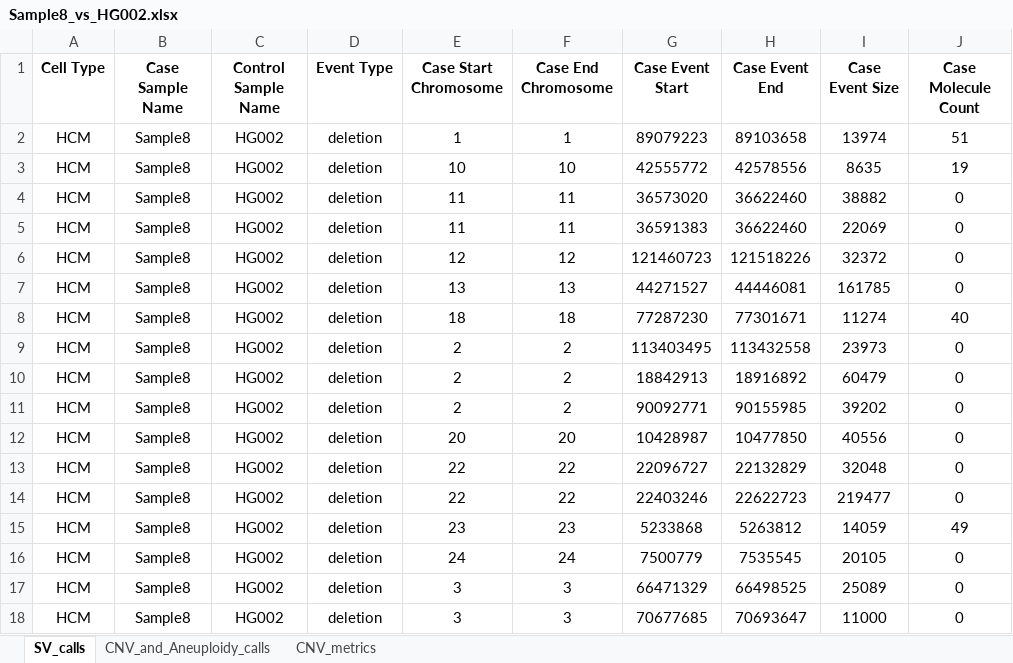
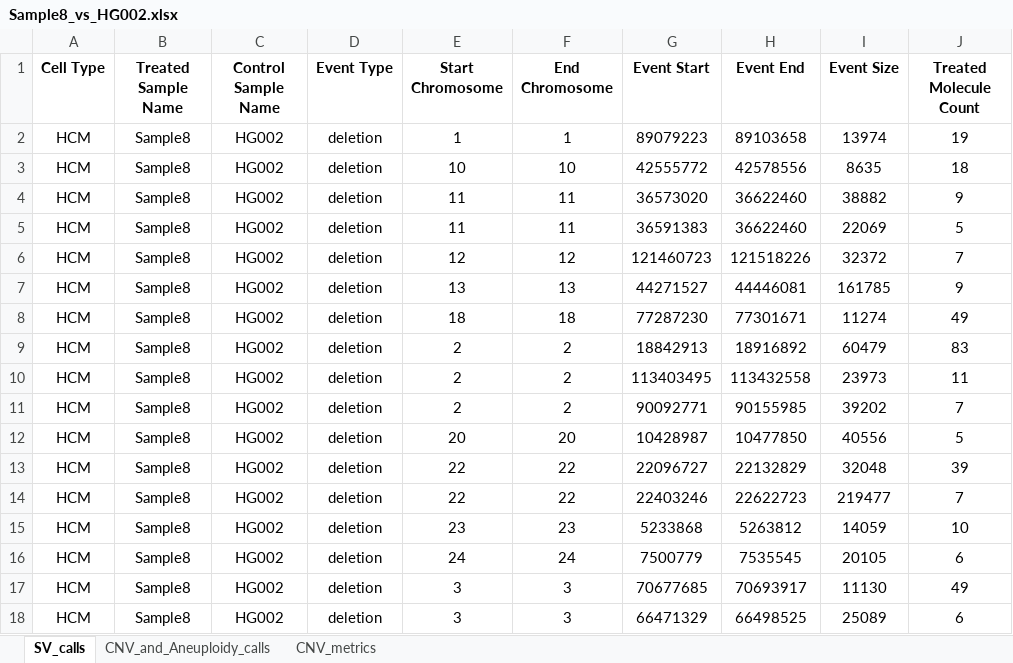
Before and after one commit to JEstabrook/CNV_and_Aneuploidy_dual_integration, an Excel workbook: examples/Sample8_vs_HG002/Sample8_vs_HG002.xlsx, sheet SV_calls, drawn as a sheet; only a part is shown; values as stored, in another font and other column widths than the file's, no borders; the diff covers the shown part only; the diff names each change by its address in the sheet, - before the commit and + after, or states it on an @@ line.

Commit message:
updating example output files to reflect new naming convention

```diff
--- a/examples/Sample8_vs_HG002/Sample8_vs_HG002.xlsx (sheet SV_calls)
+++ b/examples/Sample8_vs_HG002/Sample8_vs_HG002.xlsx (sheet SV_calls)
-B1: Case Sample Name
+B1: Treated Sample Name
-E1: Case Start Chromosome
+E1: Start Chromosome
-F1: Case End Chromosome
+F1: End Chromosome
-G1: Case Event Start
+G1: Event Start
-H1: Case Event End
+H1: Event End
-I1: Case Event Size
+I1: Event Size
-J1: Case Molecule Count
+J1: Treated Molecule Count
-J2 (Treated Molecule Count): 51
+J2 (Treated Molecule Count): 19
-J3 (Treated Molecule Count): 19
+J3 (Treated Molecule Count): 18
-J4 (Treated Molecule Count): 0
+J4 (Treated Molecule Count): 9
-J5 (Treated Molecule Count): 0
+J5 (Treated Molecule Count): 5
-J6 (Treated Molecule Count): 0
+J6 (Treated Molecule Count): 7
-J7 (Treated Molecule Count): 0
+J7 (Treated Molecule Count): 9
-J8 (Treated Molecule Count): 40
+J8 (Treated Molecule Count): 49
-G9 (Event Start): 113403495
+G9 (Event Start): 18842913
-H9 (Event End): 113432558
+H9 (Event End): 18916892
-I9 (Event Size): 23973
+I9 (Event Size): 60479
-J9 (Treated Molecule Count): 0
+J9 (Treated Molecule Count): 83
-G10 (Event Start): 18842913
+G10 (Event Start): 113403495
-H10 (Event End): 18916892
+H10 (Event End): 113432558
-I10 (Event Size): 60479
+I10 (Event Size): 23973
-J10 (Treated Molecule Count): 0
+J10 (Treated Molecule Count): 11
-J11 (Treated Molecule Count): 0
+J11 (Treated Molecule Count): 7
-J12 (Treated Molecule Count): 0
+J12 (Treated Molecule Count): 5
-J13 (Treated Molecule Count): 0
+J13 (Treated Molecule Count): 39
-J14 (Treated Molecule Count): 0
+J14 (Treated Molecule Count): 7
-J15 (Treated Molecule Count): 49
+J15 (Treated Molecule Count): 10
-J16 (Treated Molecule Count): 0
+J16 (Treated Molecule Count): 6
-G17 (Event Start): 66471329
+G17 (Event Start): 70677685
-H17 (Event End): 66498525
+H17 (Event End): 70693917
-I17 (Event Size): 25089
+I17 (Event Size): 11130
-J17 (Treated Molecule Count): 0
+J17 (Treated Molecule Count): 49
-G18 (Event Start): 70677685
+G18 (Event Start): 66471329
-H18 (Event End): 70693647
+H18 (Event End): 66498525
-I18 (Event Size): 11000
+I18 (Event Size): 25089
-J18 (Treated Molecule Count): 0
+J18 (Treated Molecule Count): 6
```
Also changed, not shown: 1 added row, 1 removed row and 27 edited cells elsewhere in this sheet, sheet CNV_metrics, sheet CNV_and_Aneuploidy_calls, examples/GM16736_vs_HG002/GM16736_vs_HG002.xlsx, 12 other files.
